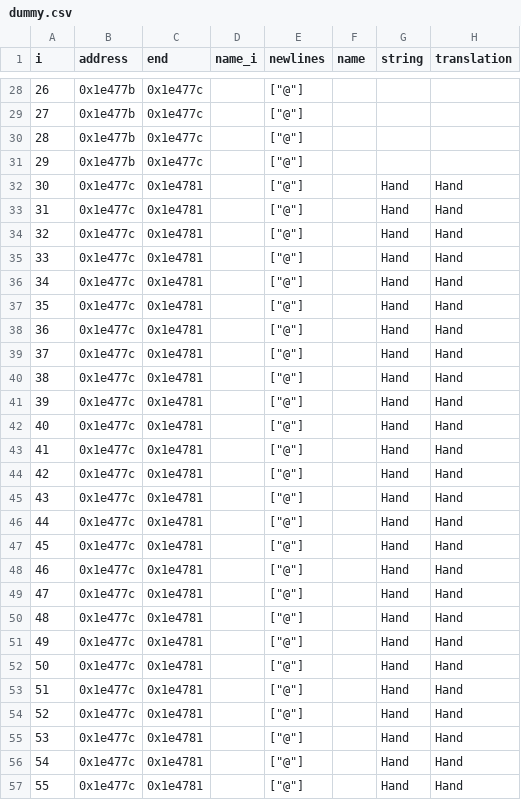
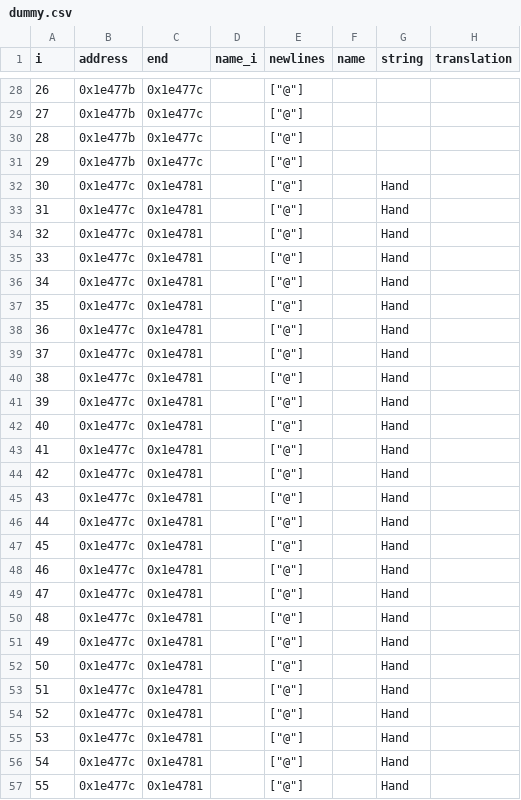
Before and after one commit to Sanqui/hm3, a CSV file: text/strings/dummy.csv, drawn as a sheet; only a part is shown, gaps mark what is left out; the diff covers the shown part only.

```diff
--- a/text/strings/dummy.csv
+++ b/text/strings/dummy.csv
@@ -34,27 +34,27 @@ i,address,end,name_i,newlines,name,string,translation
 29,0x1e477b,0x1e477c,,"[""@""]",,,
-30,0x1e477c,0x1e4781,,"[""@""]",,Hand,Hand
-31,0x1e477c,0x1e4781,,"[""@""]",,Hand,Hand
-32,0x1e477c,0x1e4781,,"[""@""]",,Hand,Hand
-33,0x1e477c,0x1e4781,,"[""@""]",,Hand,Hand
-34,0x1e477c,0x1e4781,,"[""@""]",,Hand,Hand
-35,0x1e477c,0x1e4781,,"[""@""]",,Hand,Hand
-36,0x1e477c,0x1e4781,,"[""@""]",,Hand,Hand
-37,0x1e477c,0x1e4781,,"[""@""]",,Hand,Hand
-38,0x1e477c,0x1e4781,,"[""@""]",,Hand,Hand
-39,0x1e477c,0x1e4781,,"[""@""]",,Hand,Hand
-40,0x1e477c,0x1e4781,,"[""@""]",,Hand,Hand
-41,0x1e477c,0x1e4781,,"[""@""]",,Hand,Hand
-42,0x1e477c,0x1e4781,,"[""@""]",,Hand,Hand
-43,0x1e477c,0x1e4781,,"[""@""]",,Hand,Hand
-44,0x1e477c,0x1e4781,,"[""@""]",,Hand,Hand
-45,0x1e477c,0x1e4781,,"[""@""]",,Hand,Hand
-46,0x1e477c,0x1e4781,,"[""@""]",,Hand,Hand
-47,0x1e477c,0x1e4781,,"[""@""]",,Hand,Hand
-48,0x1e477c,0x1e4781,,"[""@""]",,Hand,Hand
-49,0x1e477c,0x1e4781,,"[""@""]",,Hand,Hand
-50,0x1e477c,0x1e4781,,"[""@""]",,Hand,Hand
-51,0x1e477c,0x1e4781,,"[""@""]",,Hand,Hand
-52,0x1e477c,0x1e4781,,"[""@""]",,Hand,Hand
-53,0x1e477c,0x1e4781,,"[""@""]",,Hand,Hand
-54,0x1e477c,0x1e4781,,"[""@""]",,Hand,Hand
-55,0x1e477c,0x1e4781,,"[""@""]",,Hand,Hand
+30,0x1e477c,0x1e4781,,"[""@""]",,Hand,
+31,0x1e477c,0x1e4781,,"[""@""]",,Hand,
+32,0x1e477c,0x1e4781,,"[""@""]",,Hand,
+33,0x1e477c,0x1e4781,,"[""@""]",,Hand,
+34,0x1e477c,0x1e4781,,"[""@""]",,Hand,
+35,0x1e477c,0x1e4781,,"[""@""]",,Hand,
+36,0x1e477c,0x1e4781,,"[""@""]",,Hand,
+37,0x1e477c,0x1e4781,,"[""@""]",,Hand,
+38,0x1e477c,0x1e4781,,"[""@""]",,Hand,
+39,0x1e477c,0x1e4781,,"[""@""]",,Hand,
+40,0x1e477c,0x1e4781,,"[""@""]",,Hand,
+41,0x1e477c,0x1e4781,,"[""@""]",,Hand,
+42,0x1e477c,0x1e4781,,"[""@""]",,Hand,
+43,0x1e477c,0x1e4781,,"[""@""]",,Hand,
+44,0x1e477c,0x1e4781,,"[""@""]",,Hand,
+45,0x1e477c,0x1e4781,,"[""@""]",,Hand,
+46,0x1e477c,0x1e4781,,"[""@""]",,Hand,
+47,0x1e477c,0x1e4781,,"[""@""]",,Hand,
+48,0x1e477c,0x1e4781,,"[""@""]",,Hand,
+49,0x1e477c,0x1e4781,,"[""@""]",,Hand,
+50,0x1e477c,0x1e4781,,"[""@""]",,Hand,
+51,0x1e477c,0x1e4781,,"[""@""]",,Hand,
+52,0x1e477c,0x1e4781,,"[""@""]",,Hand,
+53,0x1e477c,0x1e4781,,"[""@""]",,Hand,
+54,0x1e477c,0x1e4781,,"[""@""]",,Hand,
+55,0x1e477c,0x1e4781,,"[""@""]",,Hand,
```
Also changed, not shown: 13 edited cells elsewhere in this file, text/signs/backyard.csv, text/signs/barns.csv, 4 other files.
